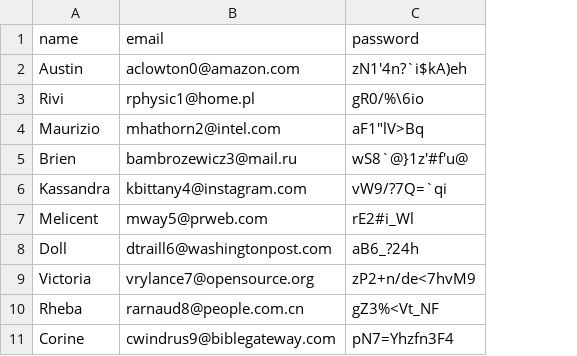
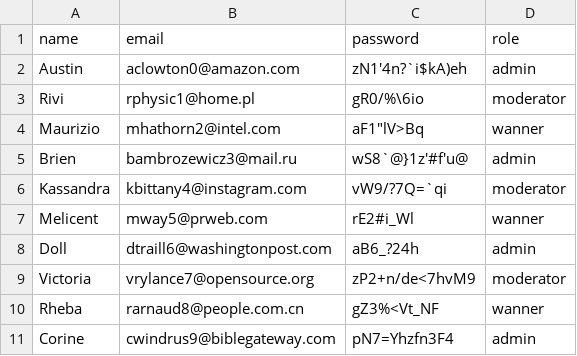
Before and after one commit to mroscardev91/m12-projecte, a CSV file: csv/users.csv, drawn as a sheet; the diff names each change by its address in the sheet, - before the commit and + after, or states it on an @@ line.

```diff
--- a/csv/users.csv
+++ b/csv/users.csv
+column D (role), rows 2-11: admin | moderator | wanner | admin | moderator | wanner | admin | moderator | wanner | admin
```
Also changed, not shown: 4 other files.
